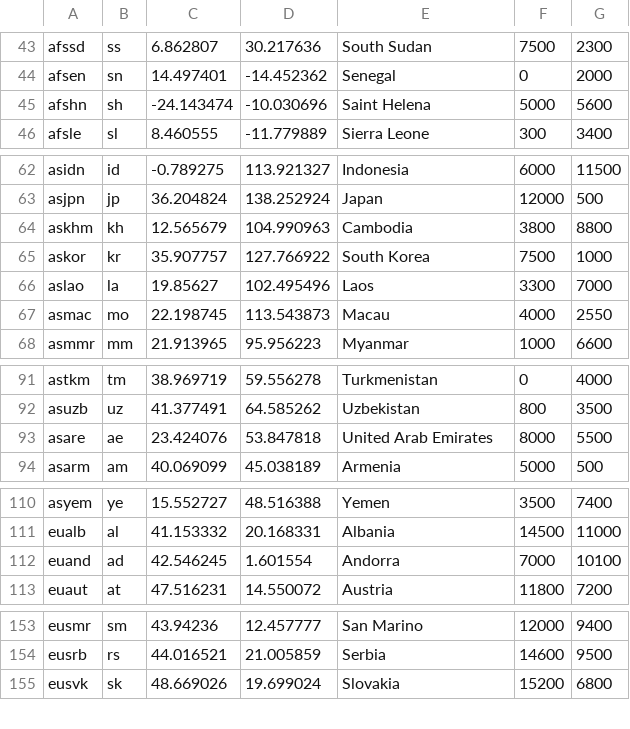
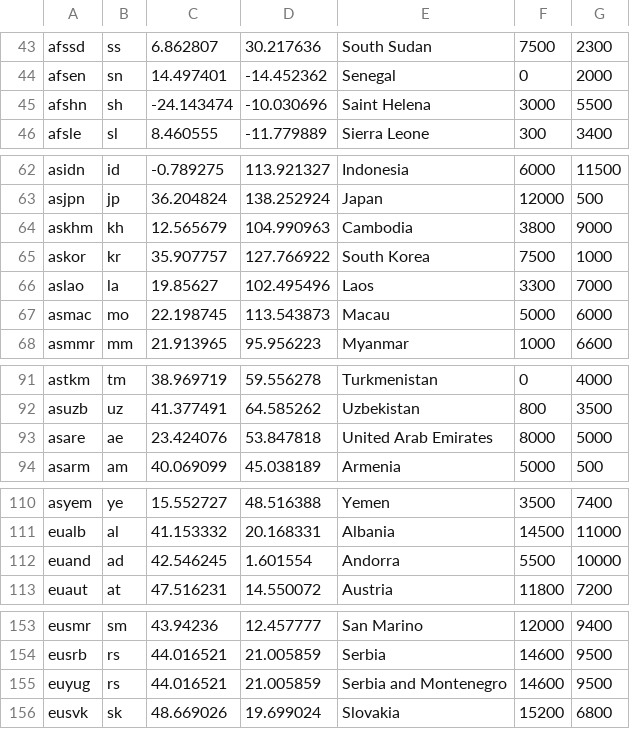
Before and after one commit to xdqc/world-trade-map, a TSV file: countries.tsv, drawn as a sheet; only a part is shown, gaps mark what is left out; the diff covers the shown part only.

```diff
--- a/countries.tsv
+++ b/countries.tsv
@@ -44,3 +44,3 @@ afssd	ss	6.862807	30.217636	South Sudan	7500	2300
 afsen	sn	14.497401	-14.452362	Senegal	0	2000
-afshn	sh	-24.143474	-10.030696	Saint Helena	5000	5600
+afshn	sh	-24.143474	-10.030696	Saint Helena	3000	5500
 afsle	sl	8.460555	-11.779889	Sierra Leone	300	3400
@@ -63,6 +63,6 @@ asidn	id	-0.789275	113.921327	Indonesia	6000	11500
 asjpn	jp	36.204824	138.252924	Japan	12000	500
-askhm	kh	12.565679	104.990963	Cambodia	3800	8800
+askhm	kh	12.565679	104.990963	Cambodia	3800	9000
 askor	kr	35.907757	127.766922	South Korea	7500	1000
 aslao	la	19.85627	102.495496	Laos	3300	7000
-asmac	mo	22.198745	113.543873	Macau	4000	2550
+asmac	mo	22.198745	113.543873	Macau	5000	6000
 asmmr	mm	21.913965	95.956223	Myanmar	1000	6600
@@ -92,3 +92,3 @@ astkm	tm	38.969719	59.556278	Turkmenistan	0	4000
 asuzb	uz	41.377491	64.585262	Uzbekistan	800	3500
-asare	ae	23.424076	53.847818	United Arab Emirates	8000	5500
+asare	ae	23.424076	53.847818	United Arab Emirates	8000	5000
 asarm	am	40.069099	45.038189	Armenia	5000	500
@@ -111,3 +111,3 @@ asyem	ye	15.552727	48.516388	Yemen	3500	7400
 eualb	al	41.153332	20.168331	Albania	14500	11000
-euand	ad	42.546245	1.601554	Andorra	7000	10100
+euand	ad	42.546245	1.601554	Andorra	5500	10000
 euaut	at	47.516231	14.550072	Austria	11800	7200
@@ -154,2 +154,3 @@ eusmr	sm	43.94236	12.457777	San Marino	12000	9400
 eusrb	rs	44.016521	21.005859	Serbia	14600	9500
+euyug	rs	44.016521	21.005859	Serbia and Montenegro	14600	9500
 eusvk	sk	48.669026	19.699024	Slovakia	15200	6800
```
Also changed, not shown: 1 edited cell elsewhere in this file, 29 other files.
